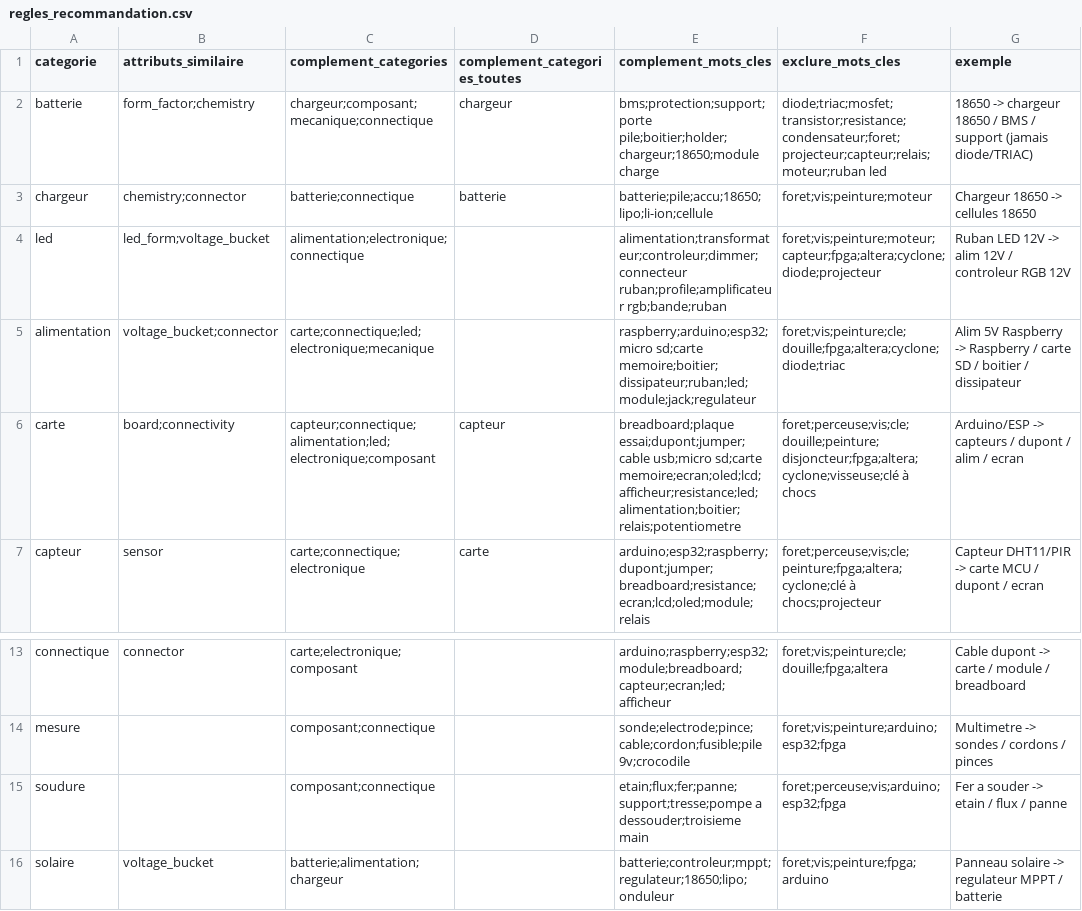
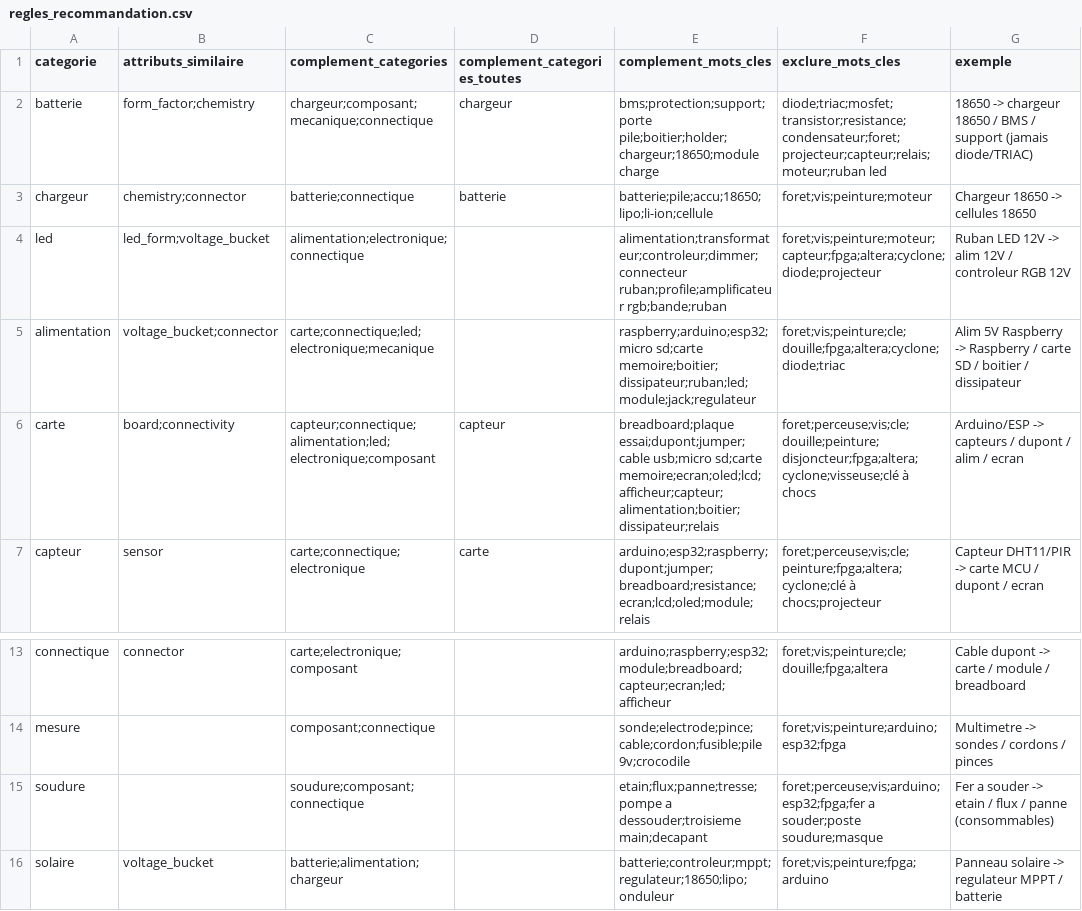
Before and after one commit to yazid-mrouki/AiRecommadation, a CSV file: regles_recommandation.csv, drawn as a sheet; only a part is shown, gaps mark what is left out.

Commit message:
feat(reco): moteur v2 semantique (E5 + cross-encoder)
- Recherche produit robuste (exact/SKU/titre -> semantique -> fuzzy), fini les 'introuvable'
- Similaires: garde-fou attribut definissant + re-ranking cross-encoder (rappel 95%),
  outils compares aux outils uniquement, chimie requise pour substituts batterie
- Complementaires: compatibilite dure dominante (jamais le cross-encoder qui penalise
  une autre famille), mots-cles par mot entier, exclusion outils/industriel, diversite
- Corrections categorisation: panneau solaire (mot 'panne'), condensateurs CBB,
  regle soudure (etain/flux), mots-cles cartes affines
- Precision mesuree: 77% -> 98.6% (similaires 100%, 0 faute grave)

```diff
--- a/regles_recommandation.csv
+++ b/regles_recommandation.csv
@@ -5,3 +5,3 @@ led,led_form;voltage_bucket,alimentation;electronique;connectique,,alimentation;
 alimentation,voltage_bucket;connector,carte;connectique;led;electronique;mecanique,,raspberry;arduino;esp32;micro sd;carte memoire;boitier;dissipateur;ruban;led;module;jack;regulateur,foret;vis;peinture;cle;douille;fpga;altera;cyclone;diode;triac,Alim 5V Raspberry -> Raspberry / carte SD / boitier / dissipateur
-carte,board;connectivity,capteur;connectique;alimentation;led;electronique;composant,capteur,breadboard;plaque essai;dupont;jumper;cable usb;micro sd;carte memoire;ecran;oled;lcd;afficheur;resistance;led;alimentation;boitier;relais;potentiometre,foret;perceuse;vis;cle;douille;peinture;disjoncteur;fpga;altera;cyclone;visseuse;clé à chocs,Arduino/ESP -> capteurs / dupont / alim / ecran
+carte,board;connectivity,capteur;connectique;alimentation;led;electronique;composant,capteur,breadboard;plaque essai;dupont;jumper;cable usb;micro sd;carte memoire;ecran;oled;lcd;afficheur;capteur;alimentation;boitier;dissipateur;relais,foret;perceuse;vis;cle;douille;peinture;disjoncteur;fpga;altera;cyclone;visseuse;clé à chocs,Arduino/ESP -> capteurs / dupont / alim / ecran
 capteur,sensor,carte;connectique;electronique,carte,arduino;esp32;raspberry;dupont;jumper;breadboard;resistance;ecran;lcd;oled;module;relais,foret;perceuse;vis;cle;peinture;fpga;altera;cyclone;clé à chocs;projecteur,Capteur DHT11/PIR -> carte MCU / dupont / ecran
@@ -14,3 +14,3 @@ connectique,connector,carte;electronique;composant,,arduino;raspberry;esp32;modu
 mesure,,composant;connectique,,sonde;electrode;pince;cable;cordon;fusible;pile 9v;crocodile,foret;vis;peinture;arduino;esp32;fpga,Multimetre -> sondes / cordons / pinces
-soudure,,composant;connectique,,etain;flux;fer;panne;support;tresse;pompe a dessouder;troisieme main,foret;perceuse;vis;arduino;esp32;fpga,Fer a souder -> etain / flux / panne
+soudure,,soudure;composant;connectique,,etain;flux;panne;tresse;pompe a dessouder;troisieme main;decapant,foret;perceuse;vis;arduino;esp32;fpga;fer a souder;poste soudure;masque,Fer a souder -> etain / flux / panne (consommables)
 solaire,voltage_bucket,batterie;alimentation;chargeur,,batterie;controleur;mppt;regulateur;18650;lipo;onduleur,foret;vis;peinture;fpga;arduino,Panneau solaire -> regulateur MPPT / batterie
```
Also changed, not shown: 5 other files.
